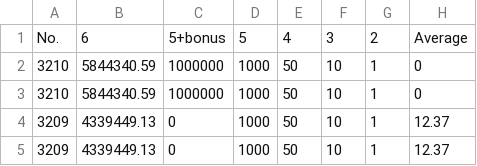
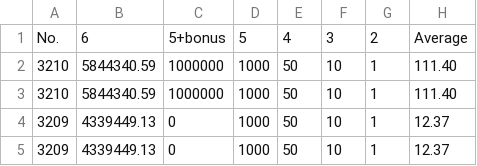
Before and after one commit to muckypaws/lottery-data, a CSV file: lotto_prizes.csv, drawn as a sheet; only a part is shown.

```diff
--- a/lotto_prizes.csv
+++ b/lotto_prizes.csv
@@ -1,4 +1,4 @@
 No.,6,5+bonus,5,4,3,2,Average
-3210,5844340.59,1000000,1000,50,10,1,0
-3210,5844340.59,1000000,1000,50,10,1,0
+3210,5844340.59,1000000,1000,50,10,1,111.40
+3210,5844340.59,1000000,1000,50,10,1,111.40
 3209,4339449.13,0,1000,50,10,1,12.37
```
Also changed, not shown: 2 other files.
